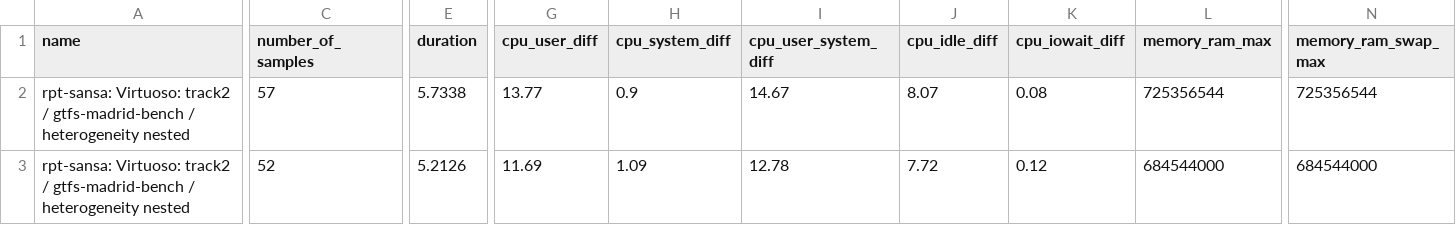
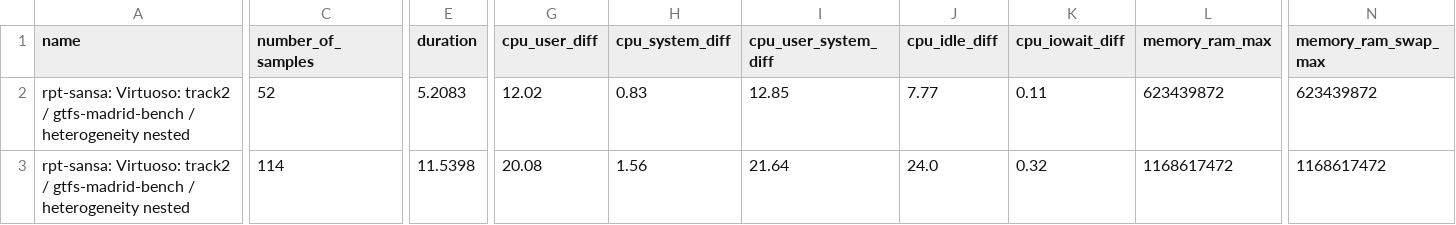
Before and after one commit to AKSW/RdfProcessingToolkit-Resources, a CSV file: 2024-05-27-KGCW-at-ESWC/data/track2/gtfs-madrid-bench/heterogeneity_nested/results/summary.csv, drawn as a sheet; only a part is shown, gaps mark what is left out; the diff covers the shown part only; the diff names each change by its address in the sheet, - before the commit and + after, or states it on an @@ line.

```diff
--- a/2024-05-27-KGCW-at-ESWC/data/track2/gtfs-madrid-bench/heterogeneity_nested/results/summary.csv
+++ b/2024-05-27-KGCW-at-ESWC/data/track2/gtfs-madrid-bench/heterogeneity_nested/results/summary.csv
-C2 (number_of_samples): 57
+C2 (number_of_samples): 52
-E2 (duration): 5.7338
+E2 (duration): 5.2083
-G2 (cpu_user_diff): 13.77
+G2 (cpu_user_diff): 12.02
-H2 (cpu_system_diff): 0.9
+H2 (cpu_system_diff): 0.83
-I2 (cpu_user_system_diff): 14.67
+I2 (cpu_user_system_diff): 12.85
-J2 (cpu_idle_diff): 8.07
+J2 (cpu_idle_diff): 7.77
-K2 (cpu_iowait_diff): 0.08
+K2 (cpu_iowait_diff): 0.11
-L2 (memory_ram_max): 725356544
+L2 (memory_ram_max): 623439872
-N2 (memory_ram_swap_max): 725356544
+N2 (memory_ram_swap_max): 623439872
-C3 (number_of_samples): 52
+C3 (number_of_samples): 114
-E3 (duration): 5.2126
+E3 (duration): 11.5398
-G3 (cpu_user_diff): 11.69
+G3 (cpu_user_diff): 20.08
-H3 (cpu_system_diff): 1.09
+H3 (cpu_system_diff): 1.56
-I3 (cpu_user_system_diff): 12.78
+I3 (cpu_user_system_diff): 21.64
-J3 (cpu_idle_diff): 7.72
+J3 (cpu_idle_diff): 24.0
-K3 (cpu_iowait_diff): 0.12
+K3 (cpu_iowait_diff): 0.32
-L3 (memory_ram_max): 684544000
+L3 (memory_ram_max): 1168617472
-N3 (memory_ram_swap_max): 684544000
+N3 (memory_ram_swap_max): 1168617472
```
Also changed, not shown: 1 added row, 1 removed row and 69 edited cells elsewhere in this file, 3 other files.
